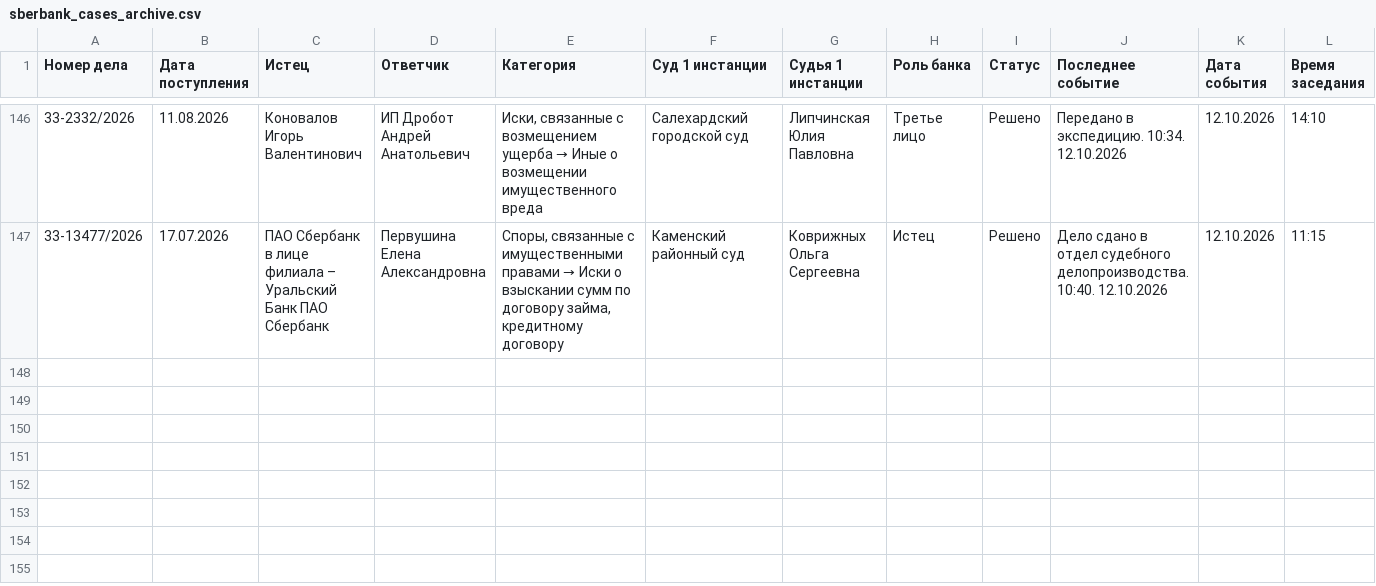
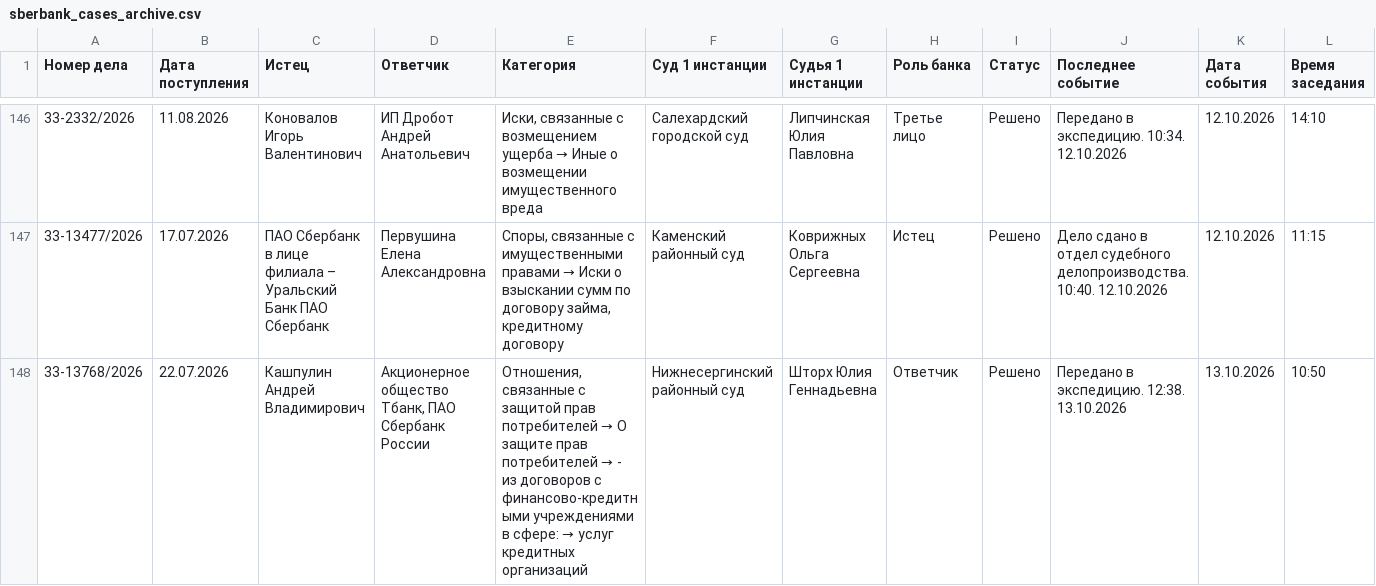
Before and after one commit to SelivanovAS/dashboard-ural, a CSV file: data/sberbank_cases_archive.csv, drawn as a sheet; only a part is shown, gaps mark what is left out; rows hold the shown columns only; the diff names each change by its address in the sheet, - before the commit and + after, or states it on an @@ line.

```diff
--- a/data/sberbank_cases_archive.csv
+++ b/data/sberbank_cases_archive.csv
+row 148: 33-13768/2026 | 22.07.2026 | Кашпулин Андрей Владимирович | Акционерное общество Тбанк, ПАО Сбербанк России | Отношения, связанные с защитой прав потребителей → О защите прав потребителей → - из договоров с финансово-кредитными учреждениями в сфере: → услуг кредитных организаций | Нижнесергинский районный суд | Шторх Юлия Геннадьевна | Ответчик | Решено | Передано в экспедицию. 12:38. 13.10.2026 | 13.10.2026 | 10:50
```
Also changed, not shown: data/sberbank_cases.csv, 13 other files.
